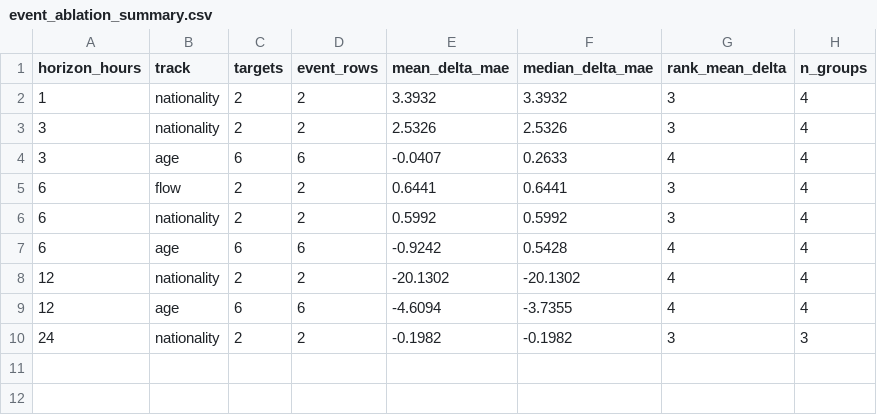
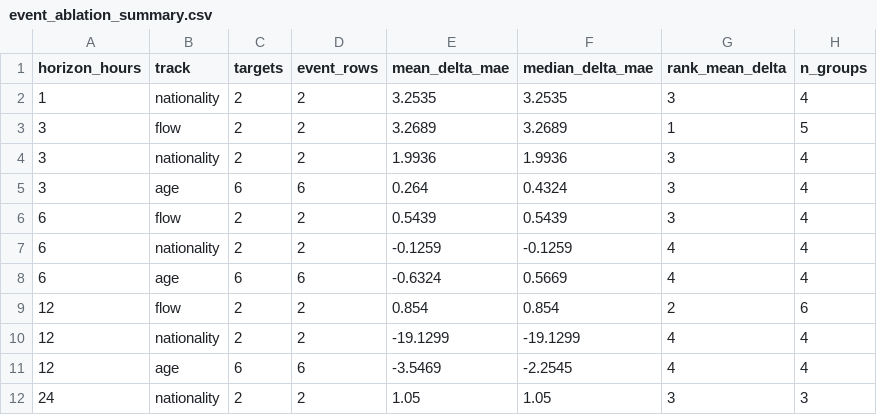
Before and after one commit to FraResca/DozzaForecasting, a CSV file: paper/dozza_lncs_paper/tables/event_ablation_summary.csv, drawn as a sheet.

```diff
--- a/paper/dozza_lncs_paper/tables/event_ablation_summary.csv
+++ b/paper/dozza_lncs_paper/tables/event_ablation_summary.csv
@@ -1,10 +1,12 @@
 horizon_hours,track,targets,event_rows,mean_delta_mae,median_delta_mae,rank_mean_delta,n_groups
-1,nationality,2,2,3.3932,3.3932,3,4
-3,nationality,2,2,2.5326,2.5326,3,4
-3,age,6,6,-0.0407,0.2633,4,4
-6,flow,2,2,0.6441,0.6441,3,4
-6,nationality,2,2,0.5992,0.5992,3,4
-6,age,6,6,-0.9242,0.5428,4,4
-12,nationality,2,2,-20.1302,-20.1302,4,4
-12,age,6,6,-4.6094,-3.7355,4,4
-24,nationality,2,2,-0.1982,-0.1982,3,3
+1,nationality,2,2,3.2535,3.2535,3,4
+3,flow,2,2,3.2689,3.2689,1,5
+3,nationality,2,2,1.9936,1.9936,3,4
+3,age,6,6,0.264,0.4324,3,4
+6,flow,2,2,0.5439,0.5439,3,4
+6,nationality,2,2,-0.1259,-0.1259,4,4
+6,age,6,6,-0.6324,0.5669,4,4
+12,flow,2,2,0.854,0.854,2,6
+12,nationality,2,2,-19.1299,-19.1299,4,4
+12,age,6,6,-3.5469,-2.2545,4,4
+24,nationality,2,2,1.05,1.05,3,3
```
Also changed, not shown: paper/dozza_lncs_paper/tables/best_model_metrics_by_horizon.csv, paper/dozza_lncs_paper/tables/event_top_shap_features.csv, 45 other files.
